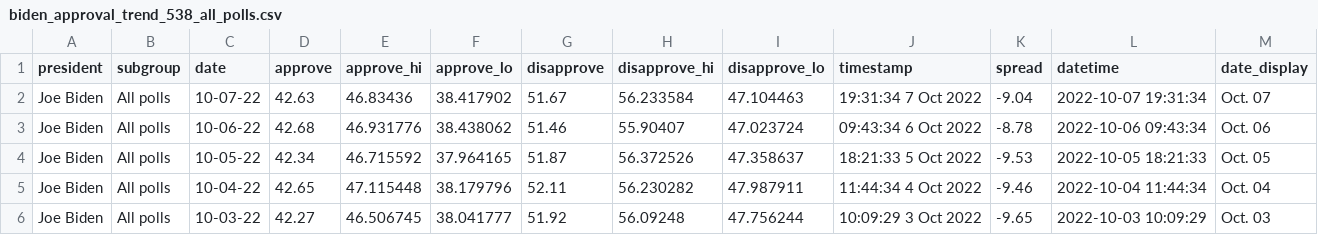
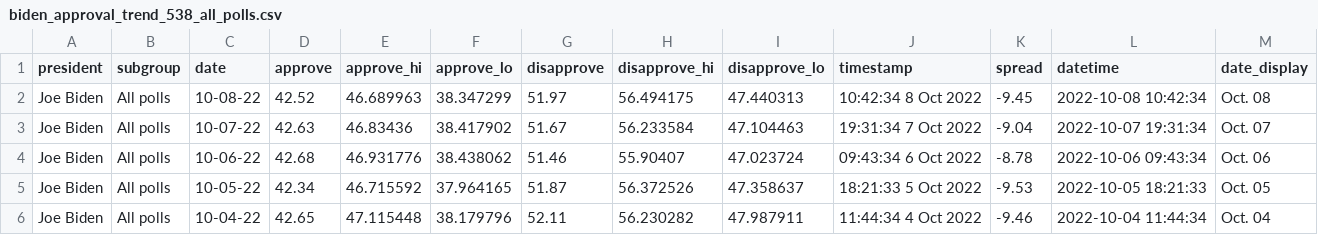
Before and after one commit to gridviz/biden-polls, a CSV file: data/processed/biden_approval_trend_538_all_polls.csv, drawn as a sheet; only a part is shown; the shorter side is filled out with more unchanged rows; the diff names each change by its address in the sheet, - before the commit and + after, or states it on an @@ line.

```diff
--- a/data/processed/biden_approval_trend_538_all_polls.csv
+++ b/data/processed/biden_approval_trend_538_all_polls.csv
+row 2: Joe Biden | All polls | 10-08-22 | 42.52 | 46.689963 | 38.347299 | 51.97 | 56.494175 | 47.440313 | 10:42:34 8 Oct 2022 | -9.45 | 2022-10-08 10:42:34 | Oct. 08
```
Also changed, not shown: data/processed/biden_approval_trend_538_adults.csv, data/processed/biden_approval_trend_538_latest_adults.csv, 3 other files.
